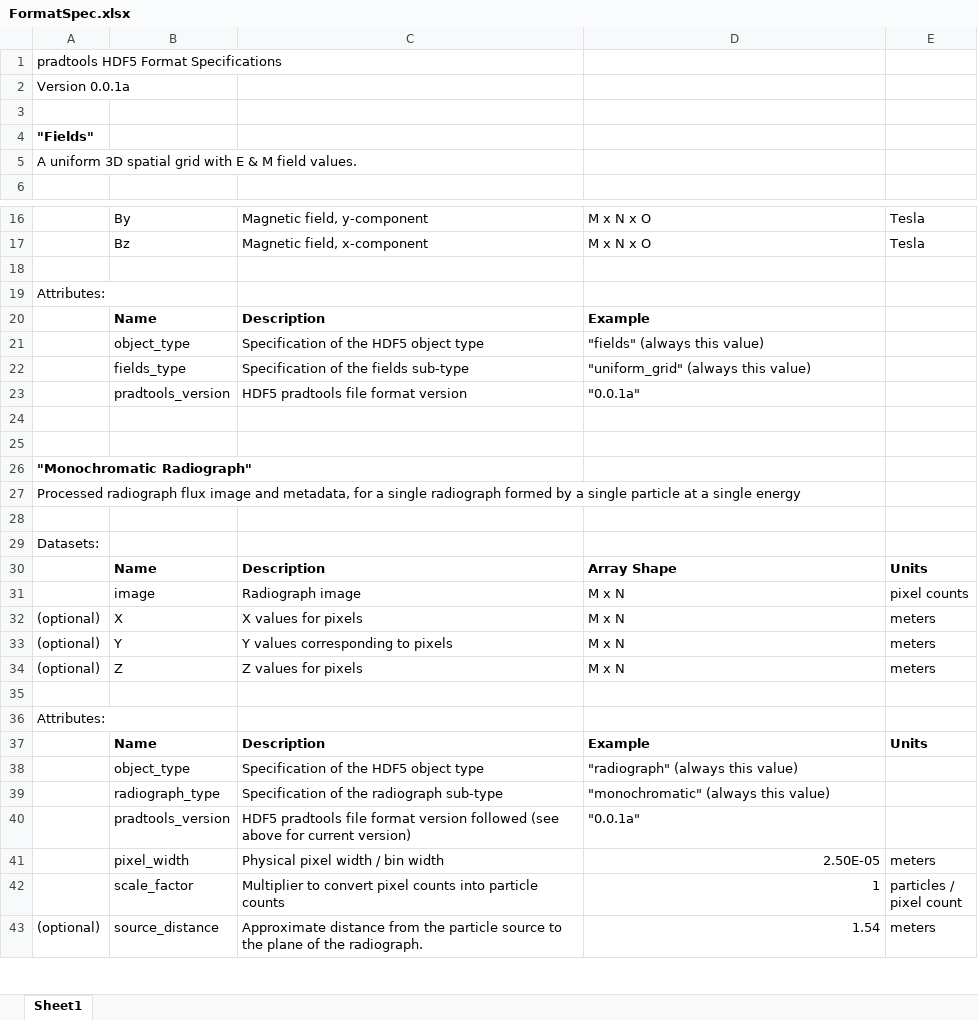
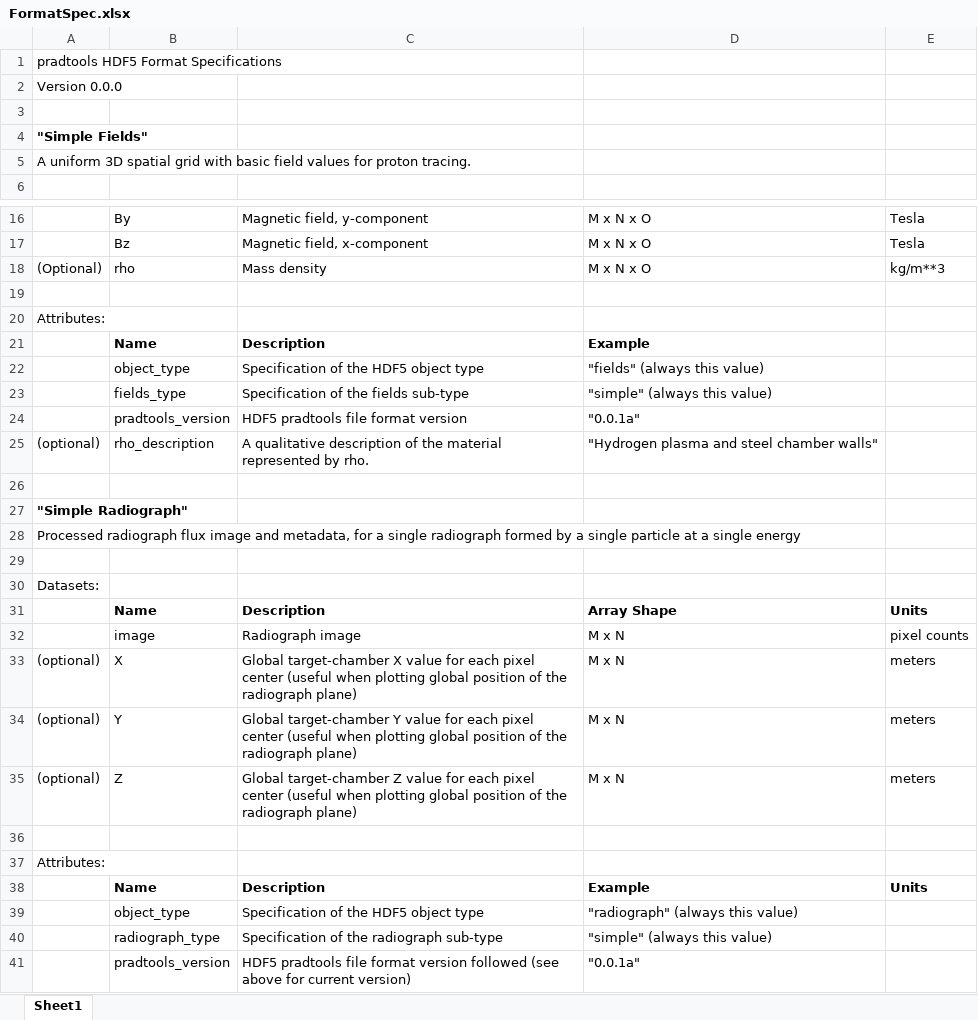
Before and after one commit to sfeister/pradformat, an Excel workbook: FormatSpec.xlsx, sheet Sheet1, drawn as a sheet; only a part is shown, gaps mark what is left out; the shorter side is filled out with more unchanged rows; values as stored, in another font and other column widths than the file's, no borders; removed rows and columns are numbered as before the commit, all else as after; the diff covers the shown part only; the diff names each change by its address in the sheet, - before the commit and + after, or states it on an @@ line.

Commit message:
Created MATLAB toolbox for pradtools (see .prj file), incrementally refining the file formats with help from Peter Heuer

```diff
--- a/FormatSpec.xlsx (sheet Sheet1)
+++ b/FormatSpec.xlsx (sheet Sheet1)
-A2: Version 0.0.1a
+A2: Version 0.0.0
-A4: "Fields"
+A4: "Simple Fields"
-A5: …grid with E & M field values.
+A5: …grid with basic field values for proton tracing.
+row 18: (Optional) | rho | Mass density | M x N x O | kg/m**3
-D23: "uniform_grid" (always this value)
+D23: "simple" (always this value)
+row 25: (optional) | rho_description | A qualitative description of the material represented by rho. | "Hydrogen plasma and steel chamber walls"
-row 25: (empty)
-A27: "Monochromatic Radiograph"
+A27: "Simple Radiograph"
-C33: X values for pixels
+C33: Global target-chamber X value for each pixel center (useful when plotting global position of the radiograph plane)
-C34: Y values corresponding to pixels
+C34: Global target-chamber Y value for each pixel center (useful when plotting global position of the radiograph plane)
-C35: Z values for pixels
+C35: Global target-chamber Z value for each pixel center (useful when plotting global position of the radiograph plane)
-D40: "monochromatic" (always this value)
+D40: "simple" (always this value)
```
Also changed, not shown: 7 added rows and 5 edited cells elsewhere in this sheet, 9 other files.
